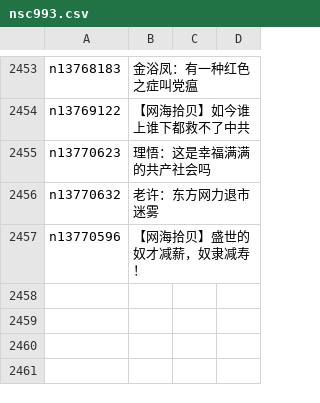
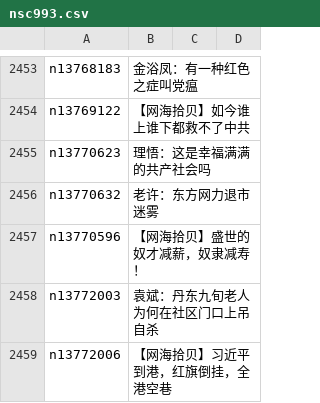
Before and after one commit to easy2view/epoch-comment, a CSV file: indexes/nsc993.csv, drawn as a sheet; only a part is shown, gaps mark what is left out; the diff names each change by its address in the sheet, - before the commit and + after, or states it on an @@ line.

```diff
--- a/indexes/nsc993.csv
+++ b/indexes/nsc993.csv
+row 2458: n13772003 | 袁斌：丹东九旬老人为何在社区门口上吊自杀
+row 2459: n13772006 | 【网海拾贝】习近平到港，红旗倒挂，全港空巷
```
Also changed, not shown: indexes/nsc1025.csv, indexes/nsc1035.csv, 19 other files.
